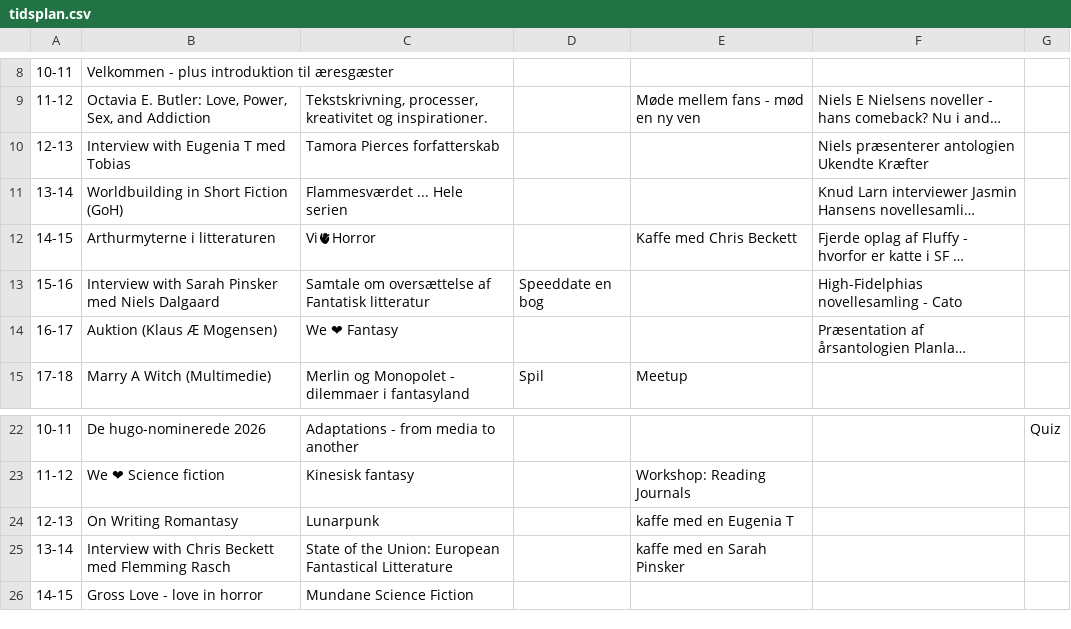
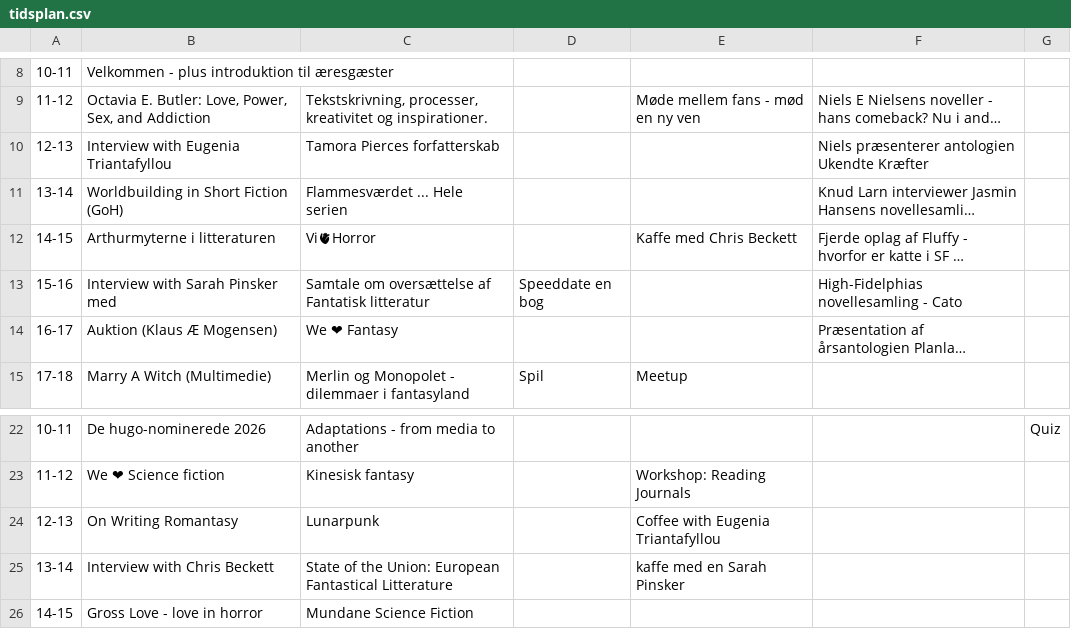
Before and after one commit to sstoltze/fantasticon-conclar, a CSV file: scripts/tidsplan.csv, drawn as a sheet; only a part is shown, gaps mark what is left out; long unchanged cells end in …; the diff names each change by its address in the sheet, - before the commit and + after, or states it on an @@ line.

```diff
--- a/scripts/tidsplan.csv
+++ b/scripts/tidsplan.csv
-B10: Interview with Eugenia T med Tobias
+B10: Interview with Eugenia Triantafyllou
-B13: Interview with Sarah Pinsker med Niels Dalgaard
+B13: Interview with Sarah Pinsker med
-E24: kaffe med en Eugenia T
+E24: Coffee with Eugenia Triantafyllou
-B25: Interview with Chris Beckett med Flemming Rasch
+B25: Interview with Chris Beckett
```
Also changed, not shown: scripts/beskrivelser.csv, 2 other files.
